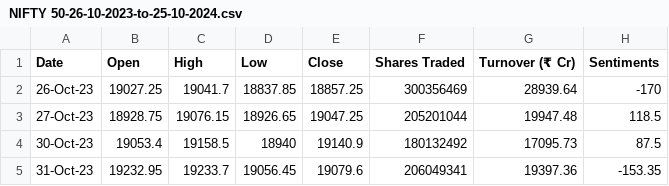
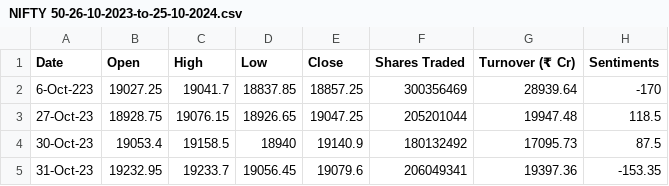
Before and after one commit to BrijAtIISc/DSP_project, a CSV file: Dataset/stocks/preprocessed/NIFTY 50-26-10-2023-to-25-10-2024.csv, drawn as a sheet; only a part is shown.

```diff
--- a/Dataset/stocks/preprocessed/NIFTY 50-26-10-2023-to-25-10-2024.csv
+++ b/Dataset/stocks/preprocessed/NIFTY 50-26-10-2023-to-25-10-2024.csv
@@ -1,3 +1,3 @@
 Date ,Open ,High ,Low ,Close ,Shares Traded ,Turnover (₹ Cr),Sentiments
-26-Oct-23,19027.25,19041.7,18837.85,18857.25,300356469,28939.64,-170
+6-Oct-223,19027.25,19041.7,18837.85,18857.25,300356469,28939.64,-170
 27-Oct-23,18928.75,19076.15,18926.65,19047.25,205201044,19947.48,118.5
```
Also changed, not shown: 9 other files.
